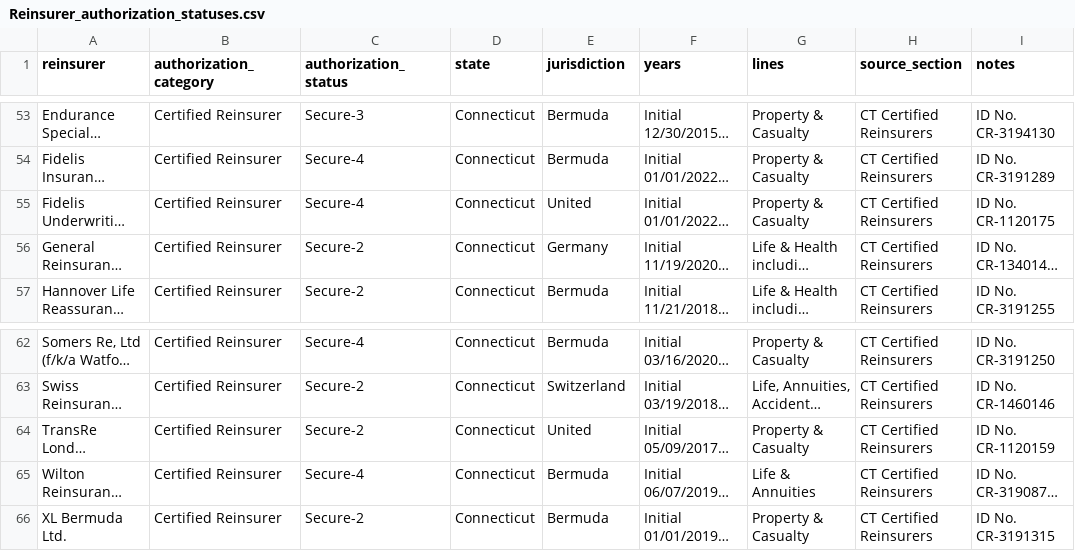
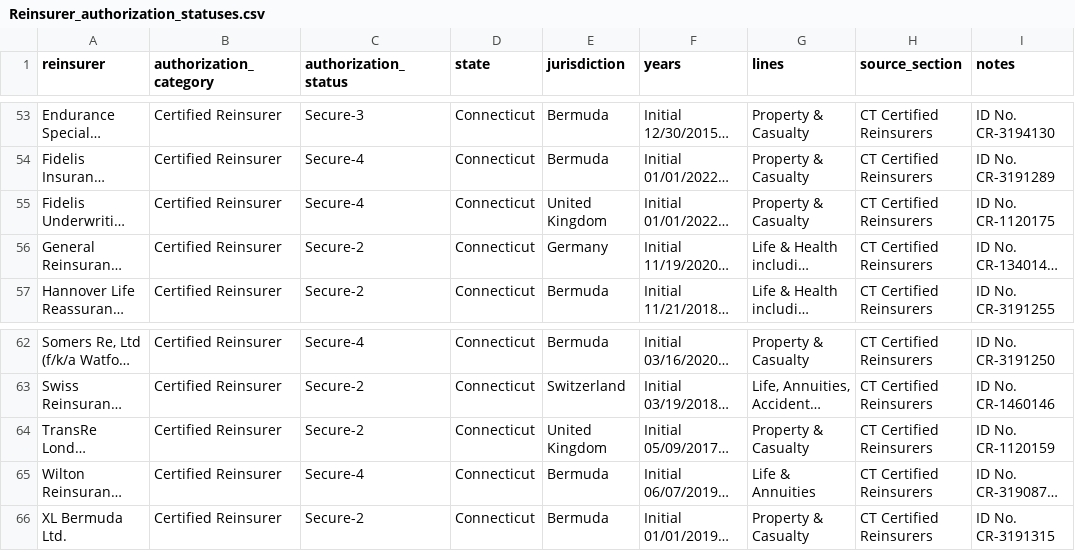
Before and after one commit to JamesLarson8/ReinsurerAuthorizationStatusScraper, a CSV file: Reinsurer_authorization_statuses.csv, drawn as a sheet; only a part is shown, gaps mark what is left out; long unchanged cells end in …; the diff names each change by its address in the sheet, - before the commit and + after, or states it on an @@ line.

Commit message:
Weekly reinsurer status refresh

```diff
--- a/Reinsurer_authorization_statuses.csv
+++ b/Reinsurer_authorization_statuses.csv
-E55 (jurisdiction): United
+E55 (jurisdiction): United Kingdom
-E64 (jurisdiction): United
+E64 (jurisdiction): United Kingdom
```
Also changed, not shown: 1 other file.
